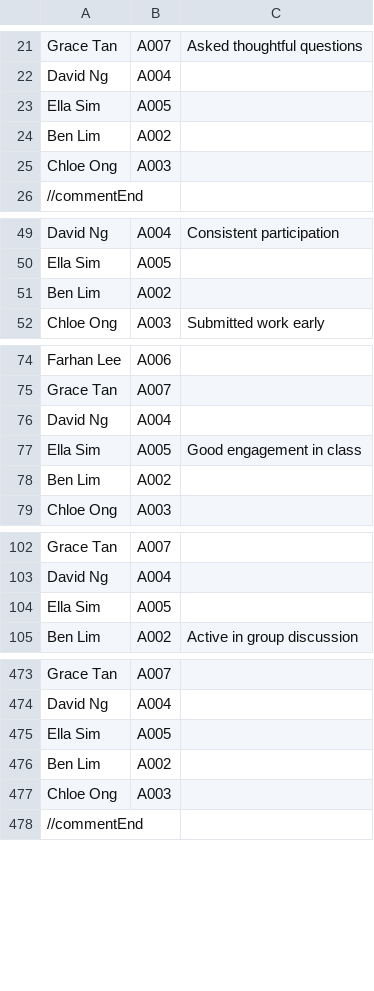
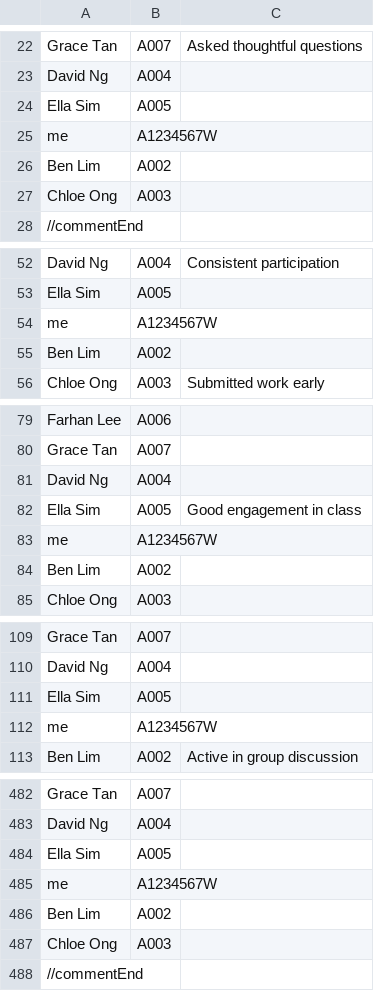
Before and after one commit to wongyihao02/tp, a CSV file: data/AttendanceFile.csv, drawn as a sheet; only a part is shown, gaps mark what is left out; the diff covers the shown part only; the diff names each change by its address in the sheet, - before the commit and + after, or states it on an @@ line.

```diff
--- a/data/AttendanceFile.csv
+++ b/data/AttendanceFile.csv
+row 25: me | A1234567W
+row 54: me | A1234567W
+row 83: me | A1234567W
+row 112: me | A1234567W
+row 485: me | A1234567W
```
Also changed, not shown: 5 added rows elsewhere in this file, data/AllTutorials.csv, 11 other files.
